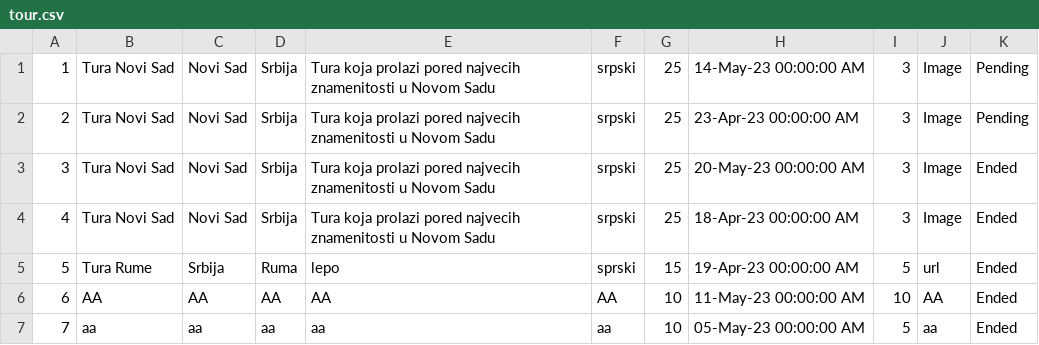
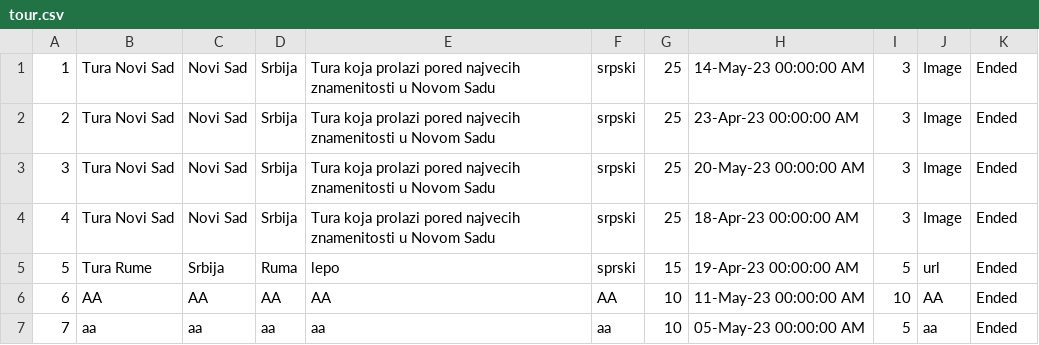
Before and after one commit to teodorazunic/SIMS, a CSV file: SIMS-Initial-Project-main/InitialProject/InitialProject/Resources/Data/tour.csv, drawn as a sheet.

```diff
--- a/SIMS-Initial-Project-main/InitialProject/InitialProject/Resources/Data/tour.csv
+++ b/SIMS-Initial-Project-main/InitialProject/InitialProject/Resources/Data/tour.csv
@@ -1,3 +1,3 @@
-1|Tura Novi Sad|Novi Sad|Srbija|Tura koja prolazi pored najvecih znamenitosti u Novom Sadu|srpski|25|14-May-23 00:00:00 AM|3|Image|Pending
-2|Tura Novi Sad|Novi Sad|Srbija|Tura koja prolazi pored najvecih znamenitosti u Novom Sadu|srpski|25|23-Apr-23 00:00:00 AM|3|Image|Pending
+1|Tura Novi Sad|Novi Sad|Srbija|Tura koja prolazi pored najvecih znamenitosti u Novom Sadu|srpski|25|14-May-23 00:00:00 AM|3|Image|Ended
+2|Tura Novi Sad|Novi Sad|Srbija|Tura koja prolazi pored najvecih znamenitosti u Novom Sadu|srpski|25|23-Apr-23 00:00:00 AM|3|Image|Ended
 3|Tura Novi Sad|Novi Sad|Srbija|Tura koja prolazi pored najvecih znamenitosti u Novom Sadu|srpski|25|20-May-23 00:00:00 AM|3|Image|Ended
```
Also changed, not shown: 6 other files.
